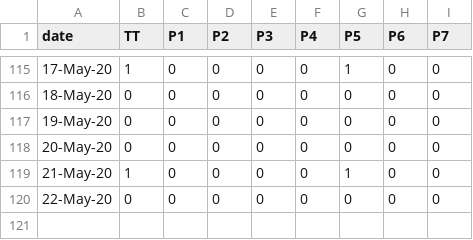
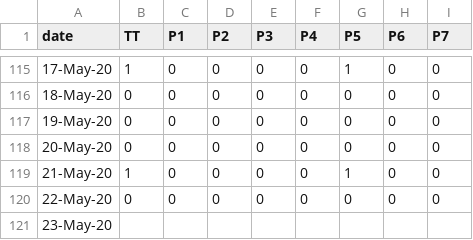
Before and after one commit to covid19Nepal/covid19-nepal-api, a CSV file: states_daily_csv/deceased.csv, drawn as a sheet; only a part is shown, gaps mark what is left out; the diff names each change by its address in the sheet, - before the commit and + after, or states it on an @@ line.

```diff
--- a/states_daily_csv/deceased.csv
+++ b/states_daily_csv/deceased.csv
+row 121: 23-May-20
```
Also changed, not shown: states_daily_csv/confirmed.csv, states_daily_csv/recovered.csv, 6 other files.
